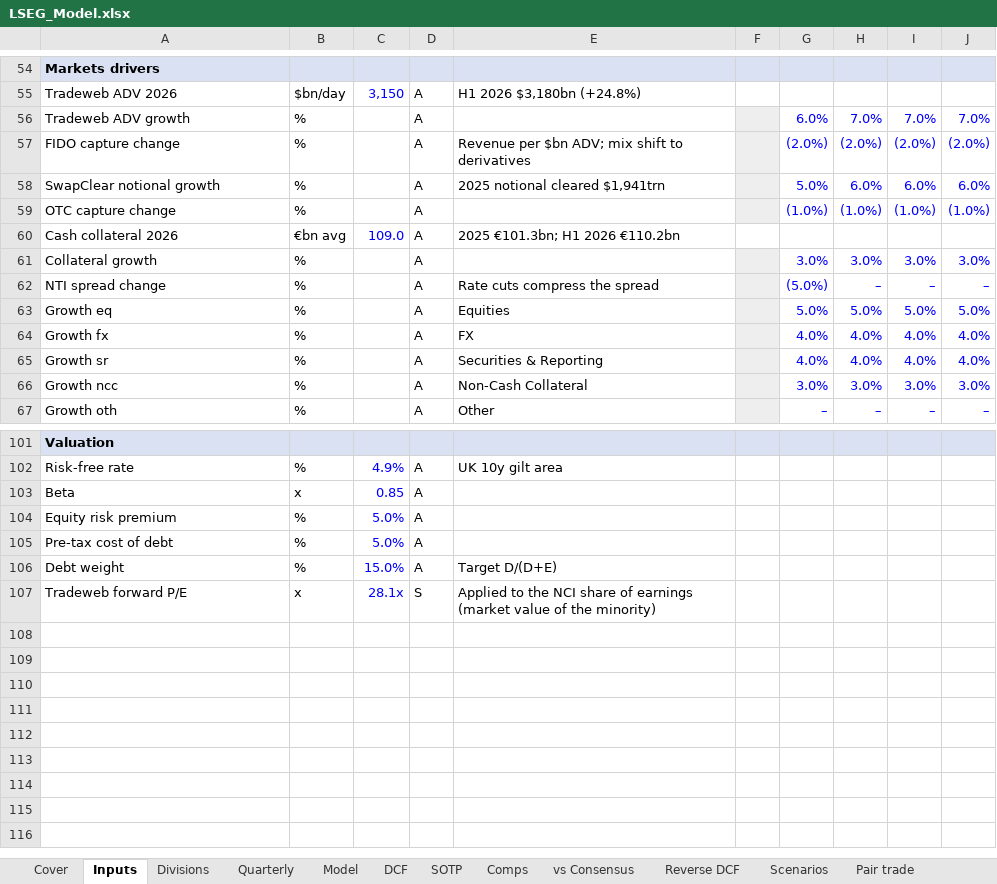
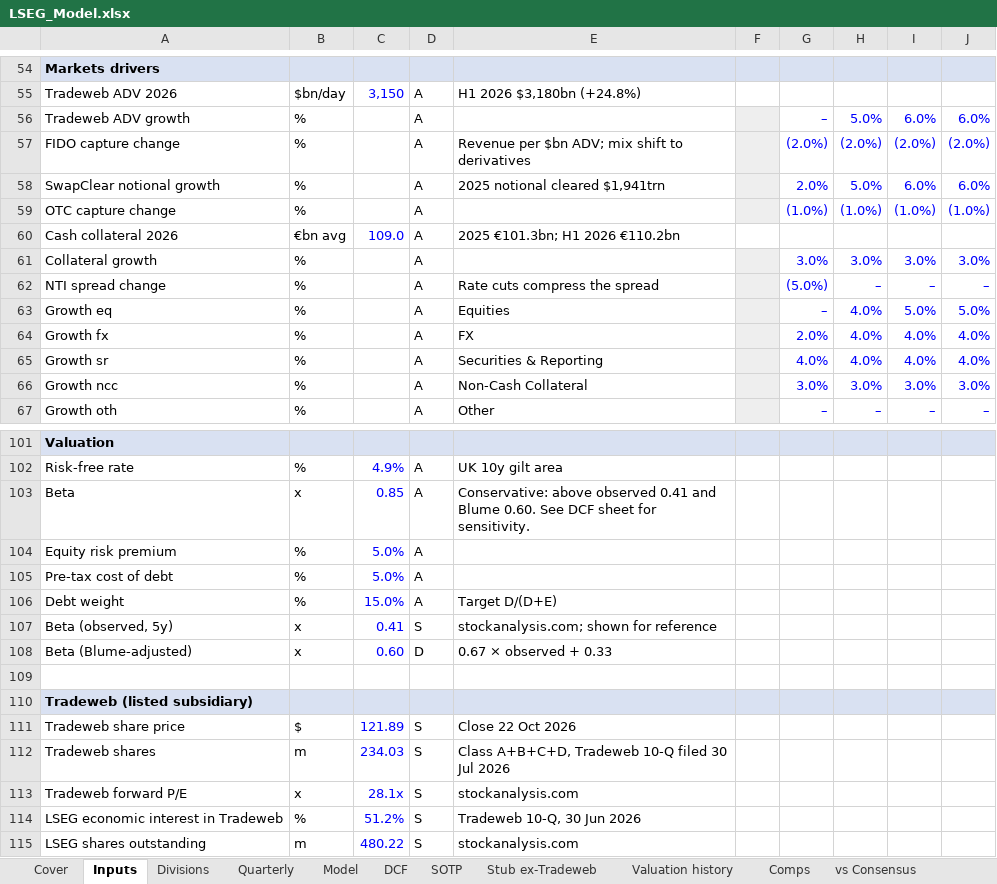
Before and after one commit to Tobenna30/finance-models, an Excel workbook: projects/01-equity-pitch-kit/models/LSEG_Model.xlsx, sheet Inputs, drawn as a sheet; only a part is shown, gaps mark what is left out; values as stored, in another font and other column widths than the file's, no borders; addresses are those after the commit; the diff names each change by its address in the sheet, - before the commit and + after, or states it on an @@ line.

```diff
--- a/projects/01-equity-pitch-kit/models/LSEG_Model.xlsx (sheet Inputs)
+++ b/projects/01-equity-pitch-kit/models/LSEG_Model.xlsx (sheet Inputs)
+sheet tab: Stub ex-Tradeweb
+sheet tab: Valuation history
-G56: 6.0%
+G56: –
-H56: 7.0%
+H56: 5.0%
-I56: 7.0%
+I56: 6.0%
-J56: 7.0%
+J56: 6.0%
-G58: 5.0%
+G58: 2.0%
-H58: 6.0%
+H58: 5.0%
-G63: 5.0%
+G63: –
-H63: 5.0%
+H63: 4.0%
-G64: 4.0%
+G64: 2.0%
-E103: (empty)
+E103: Conservative: above observed 0.41 and Blume 0.60. See DCF sheet for sensitivity.
+row 107: Beta (observed, 5y) | x | 0.41 | S | stockanalysis.com; shown for reference
+row 108: Beta (Blume-adjusted) | x | 0.60 | D | 0.67 × observed + 0.33
+row 109: (empty)
+row 110: Tradeweb (listed subsidiary)
+row 111: Tradeweb share price | $ | 121.89 | S | Close 22 Oct 2026
+row 112: Tradeweb shares | m | 234.03 | S | Class A+B+C+D, Tradeweb 10-Q filed 30 Jul 2026
-E113: Applied to the NCI share of earnings (market value of the minority)
+E113: stockanalysis.com
+row 114: LSEG economic interest in Tradeweb | % | 51.2% | S | Tradeweb 10-Q, 30 Jun 2026
+row 115: LSEG shares outstanding | m | 480.22 | S | stockanalysis.com
```
Also changed, not shown: sheet Comps, sheet Reverse DCF, sheet DCF, sheet Scenarios, sheet Cover, charts or pictures, 12 other files.
